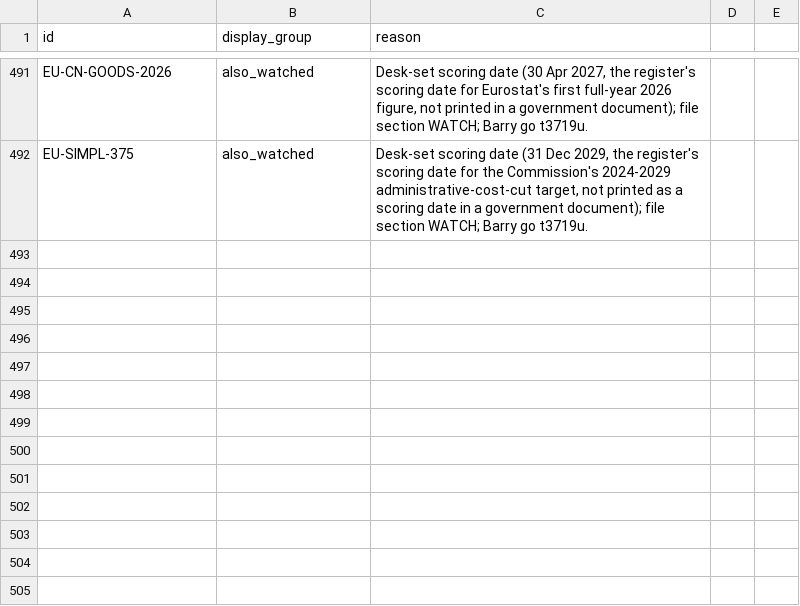
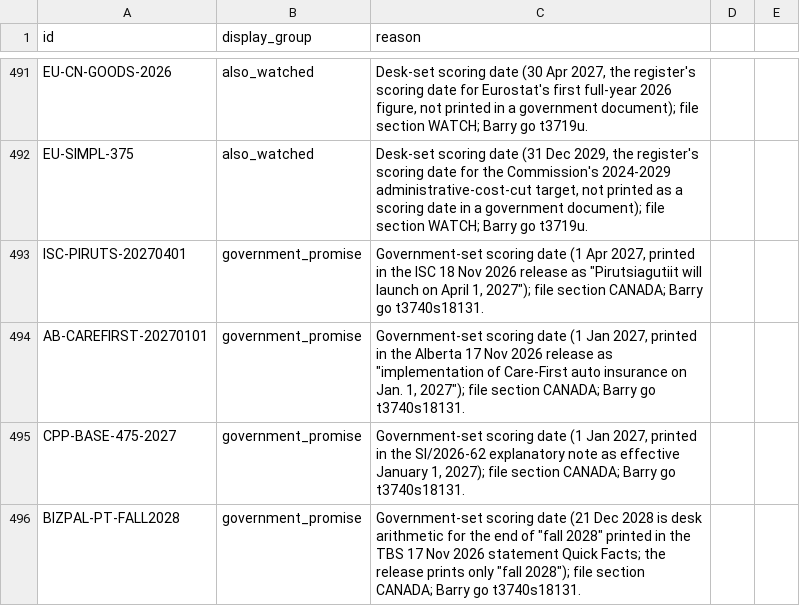
Before and after one commit to Citizenheldrecord/register, a CSV file: data/display-groups.csv, drawn as a sheet; only a part is shown, gaps mark what is left out; the diff names each change by its address in the sheet, - before the commit and + after, or states it on an @@ line.

```diff
--- a/data/display-groups.csv
+++ b/data/display-groups.csv
+row 493: ISC-PIRUTS-20270401 | government_promise | Government-set scoring date (1 Apr 2027, printed in the ISC 18 Nov 2026 release as "Pirutsiagutiit will launch on April 1, 2027"); file section CANADA; Barry go t3740s18131.
+row 494: AB-CAREFIRST-20270101 | government_promise | Government-set scoring date (1 Jan 2027, printed in the Alberta 17 Nov 2026 release as "implementation of Care-First auto insurance on Jan. 1, 2027"); file section CANADA; Barry go t3740s18131.
+row 495: CPP-BASE-475-2027 | government_promise | Government-set scoring date (1 Jan 2027, printed in the SI/2026-62 explanatory note as effective January 1, 2027); file section CANADA; Barry go t3740s18131.
+row 496: BIZPAL-PT-FALL2028 | government_promise | Government-set scoring date (21 Dec 2028 is desk arithmetic for the end of "fall 2028" printed in the TBS 17 Nov 2026 statement Quick Facts; the release prints only "fall 2028"); file section CANADA; Barry go t3740s18131.
```
Also changed, not shown: data/entries.csv, data/row-annotations.csv, 16 other files.
